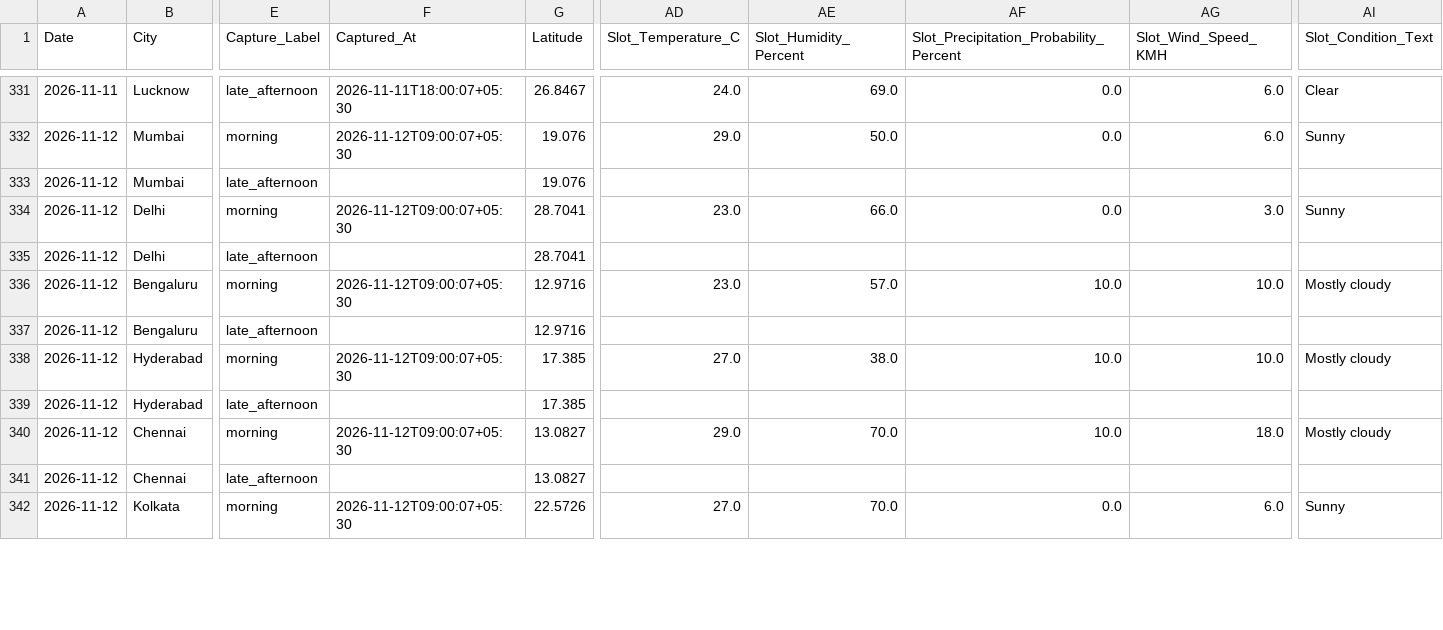
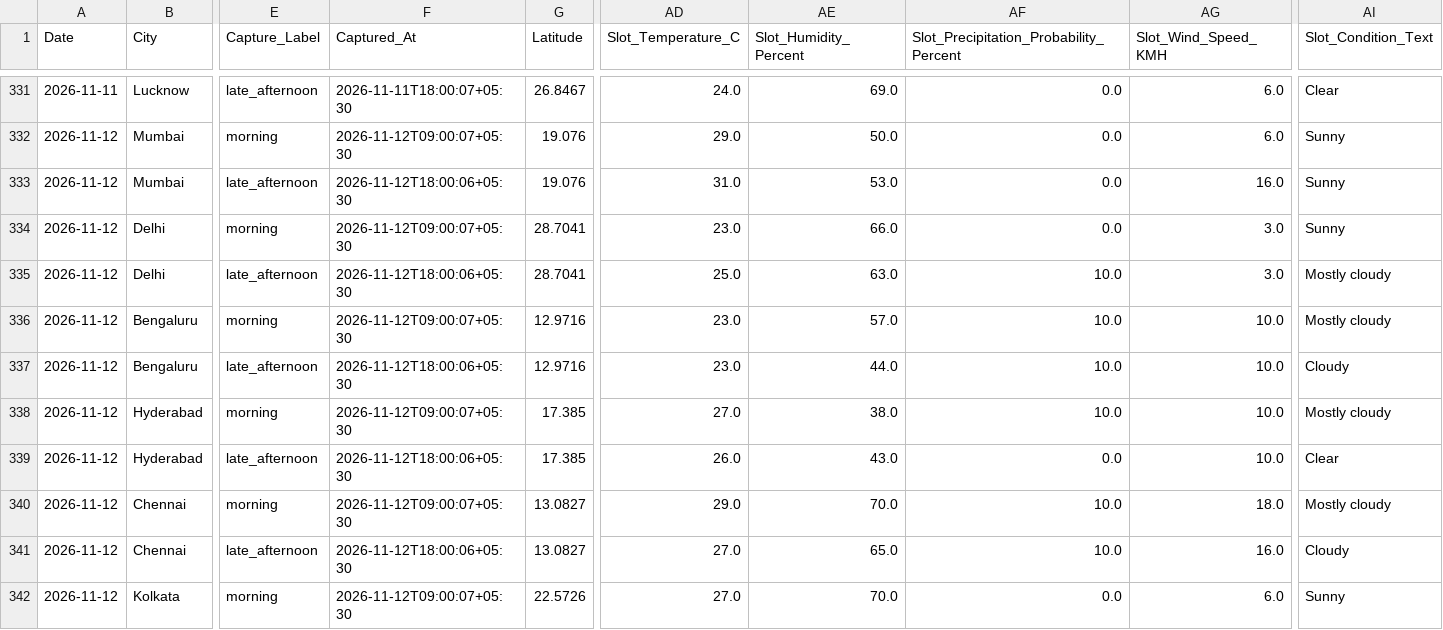
Before and after one commit to goyaljai/flight-data, a CSV file: data/2026/11/daily_context.csv, drawn as a sheet; only a part is shown, gaps mark what is left out; the diff covers the shown part only; the diff names each change by its address in the sheet, - before the commit and + after, or states it on an @@ line.

```diff
--- a/data/2026/11/daily_context.csv
+++ b/data/2026/11/daily_context.csv
-F333 (Captured_At): (empty)
+F333 (Captured_At): 2026-11-12T18:00:06+05:30
-AD333 (Slot_Temperature_C): (empty)
+AD333 (Slot_Temperature_C): 31.0
-AE333 (Slot_Humidity_Percent): (empty)
+AE333 (Slot_Humidity_Percent): 53.0
-AF333: (empty)
+AF333: 0.0
-AG333 (Slot_Wind_Speed_KMH): (empty)
+AG333 (Slot_Wind_Speed_KMH): 16.0
-AI333 (Slot_Condition_Text): (empty)
+AI333 (Slot_Condition_Text): Sunny
-F335 (Captured_At): (empty)
+F335 (Captured_At): 2026-11-12T18:00:06+05:30
-AD335 (Slot_Temperature_C): (empty)
+AD335 (Slot_Temperature_C): 25.0
-AE335 (Slot_Humidity_Percent): (empty)
+AE335 (Slot_Humidity_Percent): 63.0
-AF335: (empty)
+AF335: 10.0
-AG335 (Slot_Wind_Speed_KMH): (empty)
+AG335 (Slot_Wind_Speed_KMH): 3.0
-AI335 (Slot_Condition_Text): (empty)
+AI335 (Slot_Condition_Text): Mostly cloudy
-F337 (Captured_At): (empty)
+F337 (Captured_At): 2026-11-12T18:00:06+05:30
-AD337 (Slot_Temperature_C): (empty)
+AD337 (Slot_Temperature_C): 23.0
-AE337 (Slot_Humidity_Percent): (empty)
+AE337 (Slot_Humidity_Percent): 44.0
-AF337: (empty)
+AF337: 10.0
-AG337 (Slot_Wind_Speed_KMH): (empty)
+AG337 (Slot_Wind_Speed_KMH): 10.0
-AI337 (Slot_Condition_Text): (empty)
+AI337 (Slot_Condition_Text): Cloudy
-F339 (Captured_At): (empty)
+F339 (Captured_At): 2026-11-12T18:00:06+05:30
-AD339 (Slot_Temperature_C): (empty)
+AD339 (Slot_Temperature_C): 26.0
-AE339 (Slot_Humidity_Percent): (empty)
+AE339 (Slot_Humidity_Percent): 43.0
-AF339: (empty)
+AF339: 0.0
-AG339 (Slot_Wind_Speed_KMH): (empty)
+AG339 (Slot_Wind_Speed_KMH): 10.0
-AI339 (Slot_Condition_Text): (empty)
+AI339 (Slot_Condition_Text): Clear
-F341 (Captured_At): (empty)
+F341 (Captured_At): 2026-11-12T18:00:06+05:30
-AD341 (Slot_Temperature_C): (empty)
+AD341 (Slot_Temperature_C): 27.0
-AE341 (Slot_Humidity_Percent): (empty)
+AE341 (Slot_Humidity_Percent): 65.0
-AF341: (empty)
+AF341: 10.0
-AG341 (Slot_Wind_Speed_KMH): (empty)
+AG341 (Slot_Wind_Speed_KMH): 16.0
-AI341 (Slot_Condition_Text): (empty)
+AI341 (Slot_Condition_Text): Cloudy
```
Also changed, not shown: 60 edited cells elsewhere in this file.
